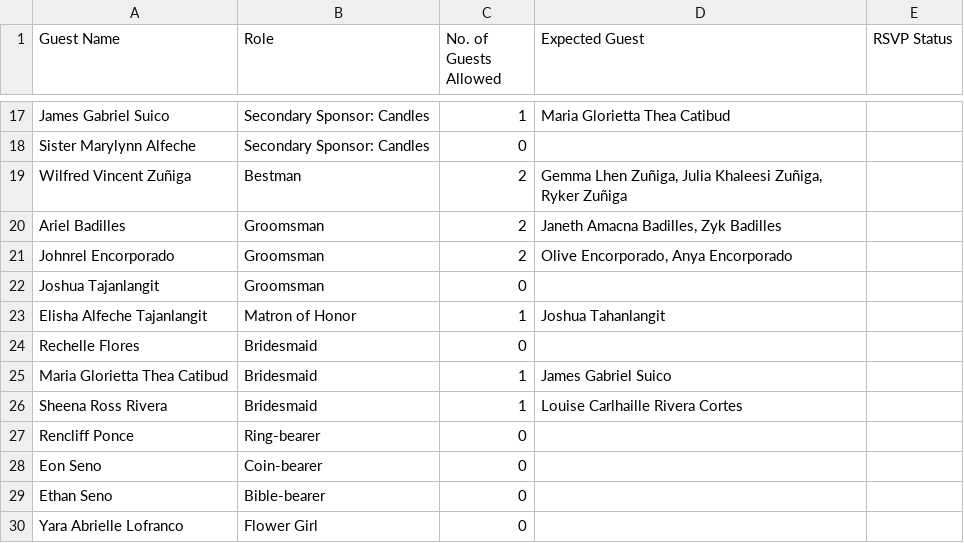
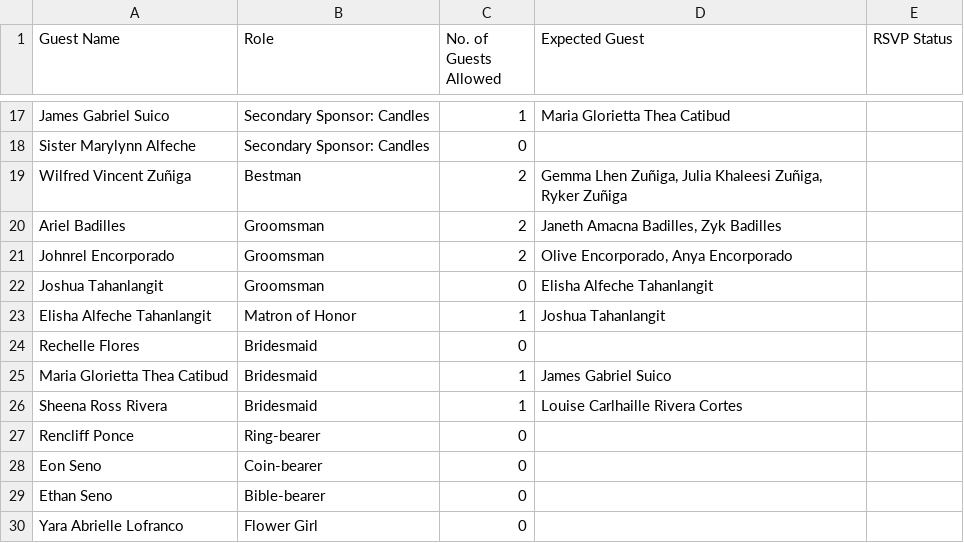
Before and after one commit to YulandElyza/8.8.2026, a CSV file: rsvplist.csv, drawn as a sheet; only a part is shown, gaps mark what is left out; the diff covers the shown part only.

```diff
--- a/rsvplist.csv
+++ b/rsvplist.csv
@@ -21,4 +21,4 @@ Ariel Badilles,Groomsman,2,"Janeth Amacna Badilles, Zyk Badilles",
 Johnrel Encorporado,Groomsman,2,"Olive Encorporado, Anya Encorporado",
-Joshua Tajanlangit,Groomsman,0,,
-Elisha Alfeche Tajanlangit,Matron of Honor,1,Joshua Tahanlangit,
+Joshua Tahanlangit,Groomsman,0,Elisha Alfeche Tahanlangit,
+Elisha Alfeche Tahanlangit,Matron of Honor,1,Joshua Tahanlangit,
 Rechelle Flores,Bridesmaid,0,,
```
Also changed, not shown: 2 added rows, 1 removed row and 13 edited cells elsewhere in this file.
